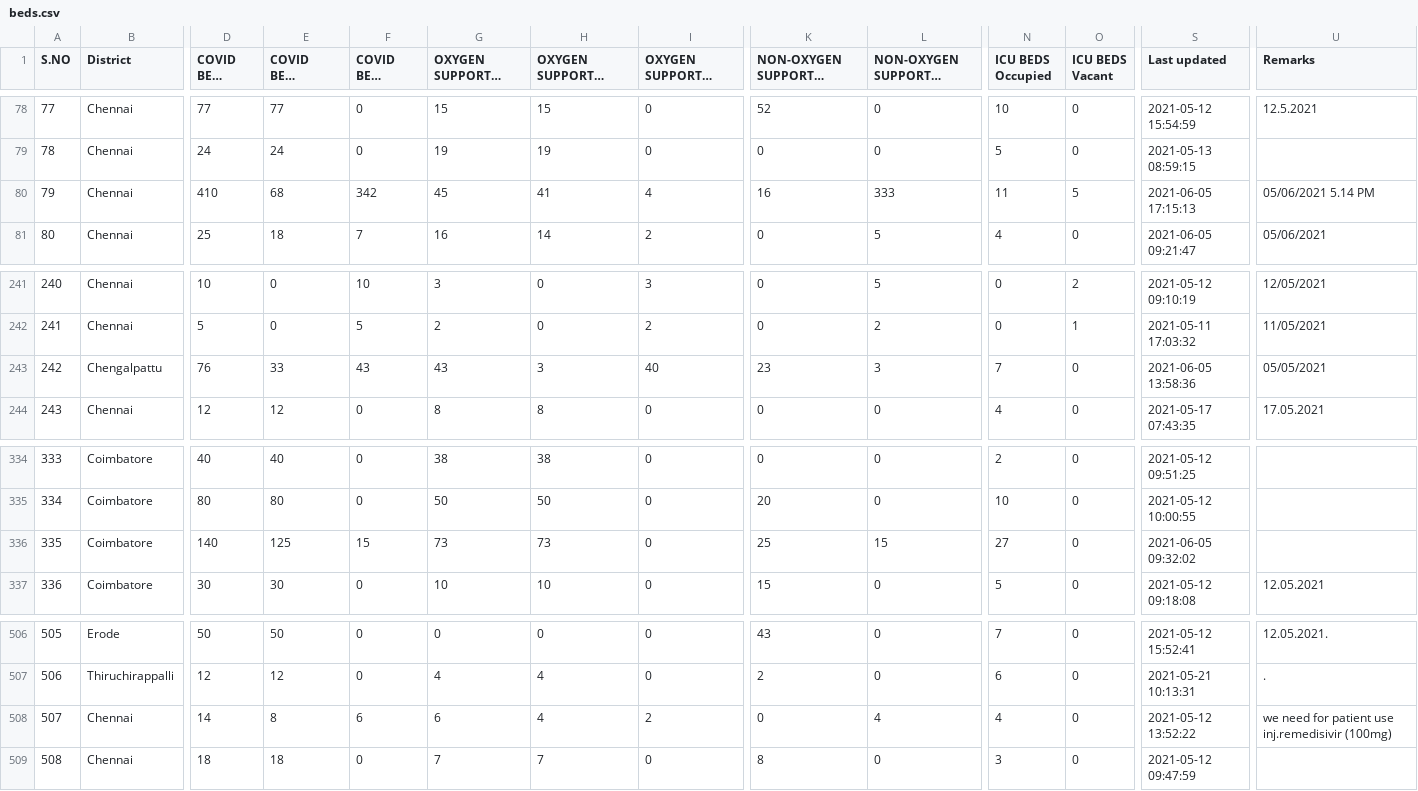
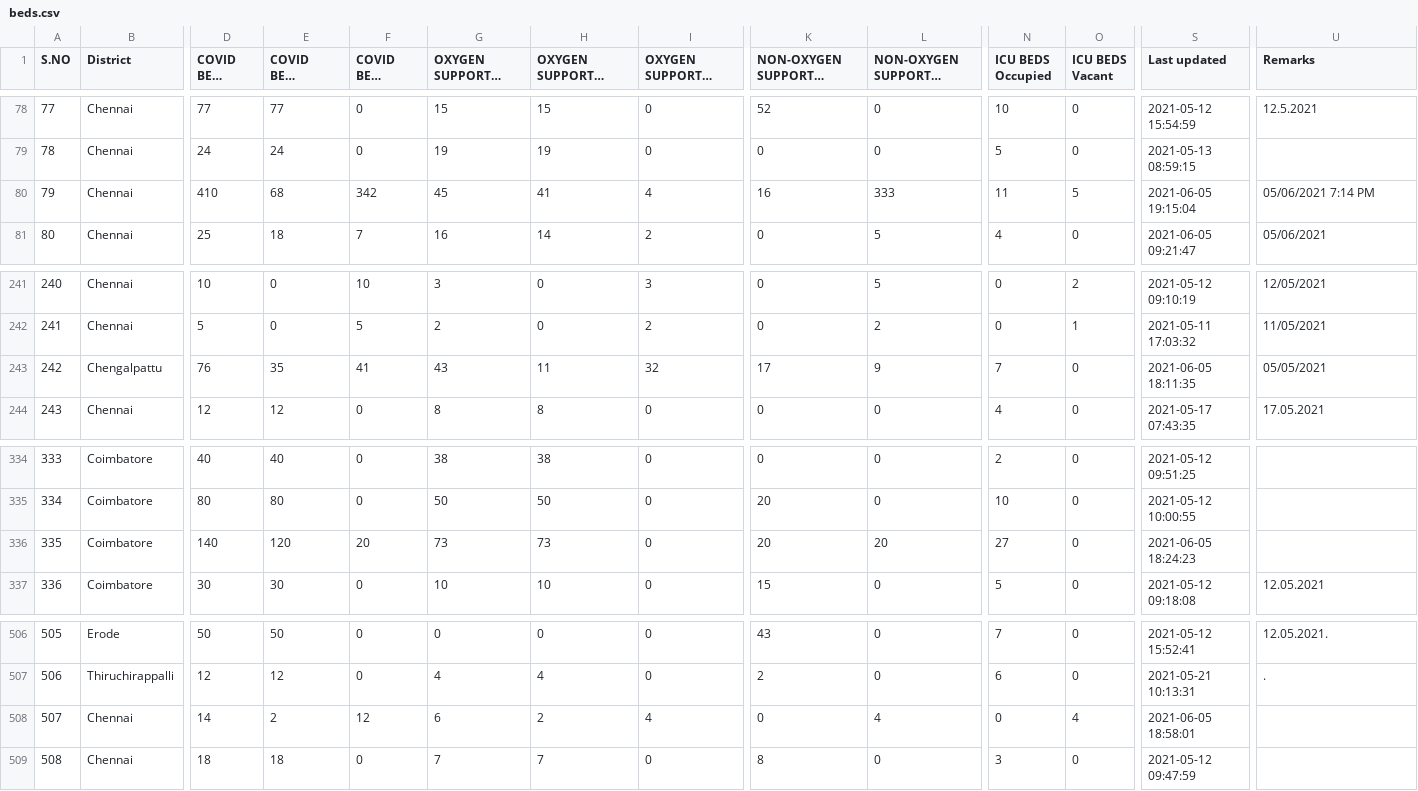
Before and after one commit to stopcoronatn/stopcoronatn.github.io, a CSV file: data/beds.csv, drawn as a sheet; only a part is shown, gaps mark what is left out; long unchanged cells end in …; the diff names each change by its address in the sheet, - before the commit and + after, or states it on an @@ line.

```diff
--- a/data/beds.csv
+++ b/data/beds.csv
-S80 (Last updated): 2021-06-05 17:15:13
+S80 (Last updated): 2021-06-05 19:15:04
-U80 (Remarks): 05/06/2021 5.14 PM
+U80 (Remarks): 05/06/2021 7:14 PM
-E243 (COVID BEDS Occupied): 33
+E243 (COVID BEDS Occupied): 35
-F243 (COVID BEDS Vacant): 43
+F243 (COVID BEDS Vacant): 41
-H243 (OXYGEN SUPPORTED BEDS Occupied): 3
+H243 (OXYGEN SUPPORTED BEDS Occupied): 11
-I243 (OXYGEN SUPPORTED BEDS Vacant): 40
+I243 (OXYGEN SUPPORTED BEDS Vacant): 32
-K243: 23
+K243: 17
-L243 (NON-OXYGEN SUPPORTED BEDS Vacant): 3
+L243 (NON-OXYGEN SUPPORTED BEDS Vacant): 9
-S243 (Last updated): 2021-06-05 13:58:36
+S243 (Last updated): 2021-06-05 18:11:35
-E336 (COVID BEDS Occupied): 125
+E336 (COVID BEDS Occupied): 120
-F336 (COVID BEDS Vacant): 15
+F336 (COVID BEDS Vacant): 20
-K336: 25
+K336: 20
-L336 (NON-OXYGEN SUPPORTED BEDS Vacant): 15
+L336 (NON-OXYGEN SUPPORTED BEDS Vacant): 20
-S336 (Last updated): 2021-06-05 09:32:02
+S336 (Last updated): 2021-06-05 18:24:23
-E508 (COVID BEDS Occupied): 8
+E508 (COVID BEDS Occupied): 2
-F508 (COVID BEDS Vacant): 6
+F508 (COVID BEDS Vacant): 12
-H508 (OXYGEN SUPPORTED BEDS Occupied): 4
+H508 (OXYGEN SUPPORTED BEDS Occupied): 2
-I508 (OXYGEN SUPPORTED BEDS Vacant): 2
+I508 (OXYGEN SUPPORTED BEDS Vacant): 4
-N508 (ICU BEDS Occupied): 4
+N508 (ICU BEDS Occupied): 0
-O508 (ICU BEDS Vacant): 0
+O508 (ICU BEDS Vacant): 4
-S508 (Last updated): 2021-05-12 13:52:22
+S508 (Last updated): 2021-06-05 18:58:01
-U508 (Remarks): we need for patient use inj.remedisivir (100mg)
+U508 (Remarks): (empty)
```
